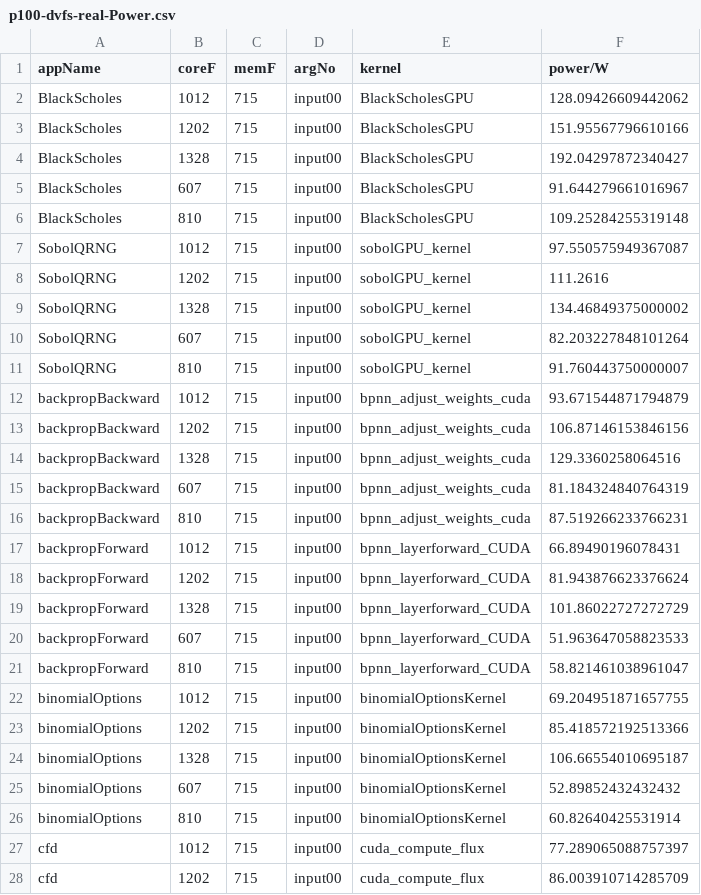
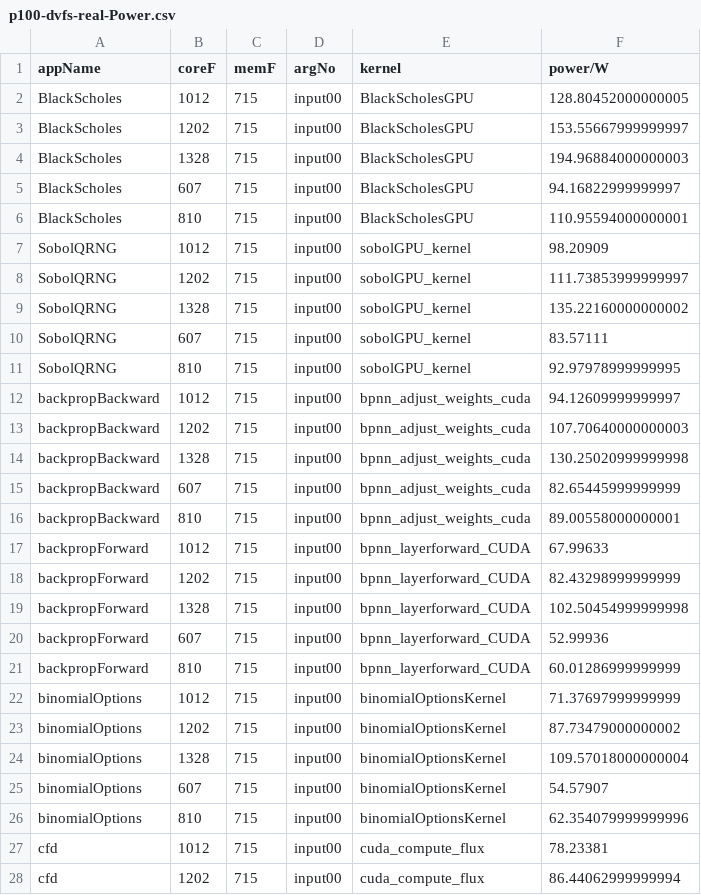
Before and after one commit to blackjack2015/NV-DVFS-Benchmark, a CSV file: csvs/raw/p100-dvfs-real-Power.csv, drawn as a sheet; only a part is shown; the diff covers the shown part only.

```diff
--- a/csvs/raw/p100-dvfs-real-Power.csv
+++ b/csvs/raw/p100-dvfs-real-Power.csv
@@ -1,28 +1,28 @@
 appName,coreF,memF,argNo,kernel,power/W
-BlackScholes,1012,715,input00,BlackScholesGPU,128.09426609442062
-BlackScholes,1202,715,input00,BlackScholesGPU,151.95567796610166
-BlackScholes,1328,715,input00,BlackScholesGPU,192.04297872340427
-BlackScholes,607,715,input00,BlackScholesGPU,91.644279661016967
-BlackScholes,810,715,input00,BlackScholesGPU,109.25284255319148
-SobolQRNG,1012,715,input00,sobolGPU_kernel,97.550575949367087
-SobolQRNG,1202,715,input00,sobolGPU_kernel,111.2616
-SobolQRNG,1328,715,input00,sobolGPU_kernel,134.46849375000002
-SobolQRNG,607,715,input00,sobolGPU_kernel,82.203227848101264
-SobolQRNG,810,715,input00,sobolGPU_kernel,91.760443750000007
-backpropBackward,1012,715,input00,bpnn_adjust_weights_cuda,93.671544871794879
-backpropBackward,1202,715,input00,bpnn_adjust_weights_cuda,106.87146153846156
-backpropBackward,1328,715,input00,bpnn_adjust_weights_cuda,129.3360258064516
-backpropBackward,607,715,input00,bpnn_adjust_weights_cuda,81.184324840764319
-backpropBackward,810,715,input00,bpnn_adjust_weights_cuda,87.519266233766231
-backpropForward,1012,715,input00,bpnn_layerforward_CUDA,66.89490196078431
-backpropForward,1202,715,input00,bpnn_layerforward_CUDA,81.943876623376624
-backpropForward,1328,715,input00,bpnn_layerforward_CUDA,101.86022727272729
-backpropForward,607,715,input00,bpnn_layerforward_CUDA,51.963647058823533
-backpropForward,810,715,input00,bpnn_layerforward_CUDA,58.821461038961047
-binomialOptions,1012,715,input00,binomialOptionsKernel,69.204951871657755
-binomialOptions,1202,715,input00,binomialOptionsKernel,85.418572192513366
-binomialOptions,1328,715,input00,binomialOptionsKernel,106.66554010695187
-binomialOptions,607,715,input00,binomialOptionsKernel,52.89852432432432
-binomialOptions,810,715,input00,binomialOptionsKernel,60.82640425531914
-cfd,1012,715,input00,cuda_compute_flux,77.289065088757397
-cfd,1202,715,input00,cuda_compute_flux,86.003910714285709
+BlackScholes,1012,715,input00,BlackScholesGPU,128.80452000000005
+BlackScholes,1202,715,input00,BlackScholesGPU,153.55667999999997
+BlackScholes,1328,715,input00,BlackScholesGPU,194.96884000000003
+BlackScholes,607,715,input00,BlackScholesGPU,94.16822999999997
+BlackScholes,810,715,input00,BlackScholesGPU,110.95594000000001
+SobolQRNG,1012,715,input00,sobolGPU_kernel,98.20909
+SobolQRNG,1202,715,input00,sobolGPU_kernel,111.73853999999997
+SobolQRNG,1328,715,input00,sobolGPU_kernel,135.22160000000002
+SobolQRNG,607,715,input00,sobolGPU_kernel,83.57111
+SobolQRNG,810,715,input00,sobolGPU_kernel,92.97978999999995
+backpropBackward,1012,715,input00,bpnn_adjust_weights_cuda,94.12609999999997
+backpropBackward,1202,715,input00,bpnn_adjust_weights_cuda,107.70640000000003
+backpropBackward,1328,715,input00,bpnn_adjust_weights_cuda,130.25020999999998
+backpropBackward,607,715,input00,bpnn_adjust_weights_cuda,82.65445999999999
+backpropBackward,810,715,input00,bpnn_adjust_weights_cuda,89.00558000000001
+backpropForward,1012,715,input00,bpnn_layerforward_CUDA,67.99633
+backpropForward,1202,715,input00,bpnn_layerforward_CUDA,82.43298999999999
+backpropForward,1328,715,input00,bpnn_layerforward_CUDA,102.50454999999998
+backpropForward,607,715,input00,bpnn_layerforward_CUDA,52.99936
+backpropForward,810,715,input00,bpnn_layerforward_CUDA,60.01286999999999
+binomialOptions,1012,715,input00,binomialOptionsKernel,71.37697999999999
+binomialOptions,1202,715,input00,binomialOptionsKernel,87.73479000000002
+binomialOptions,1328,715,input00,binomialOptionsKernel,109.57018000000004
+binomialOptions,607,715,input00,binomialOptionsKernel,54.57907
+binomialOptions,810,715,input00,binomialOptionsKernel,62.354079999999996
+cfd,1012,715,input00,cuda_compute_flux,78.23381
+cfd,1202,715,input00,cuda_compute_flux,86.44062999999994
```
Also changed, not shown: 123 edited cells elsewhere in this file, csvs/raw/gtx1080ti-dvfs-real-Performance-Power.csv, csvs/raw/gtx1080ti-dvfs-real-Power.csv, 9 other files.
